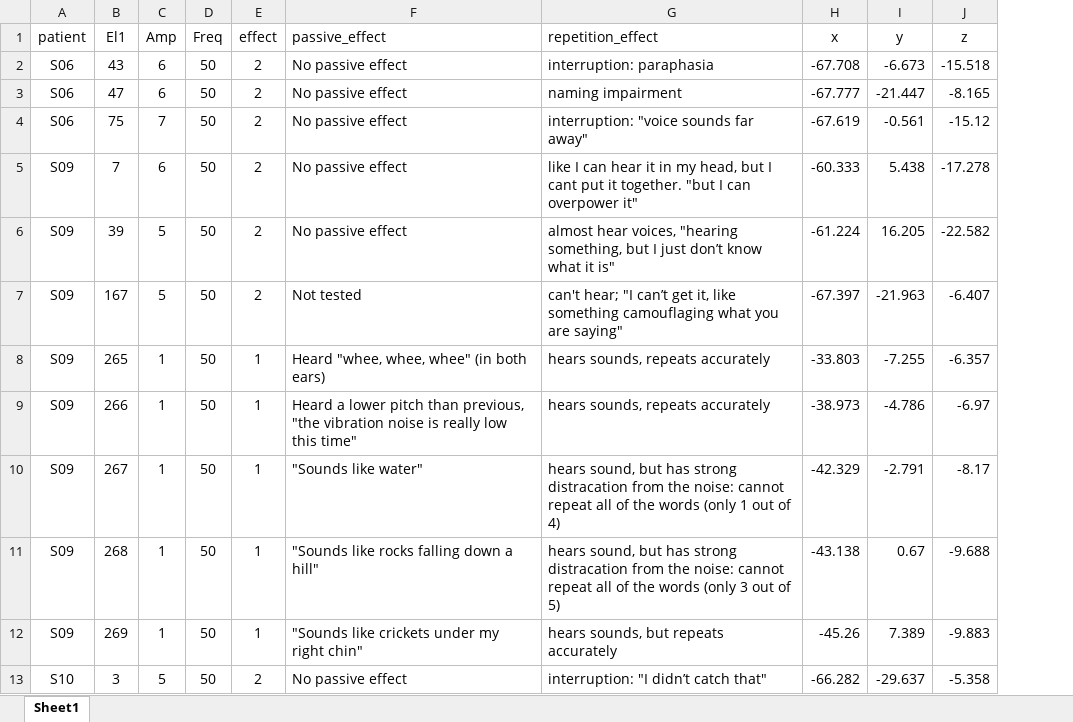
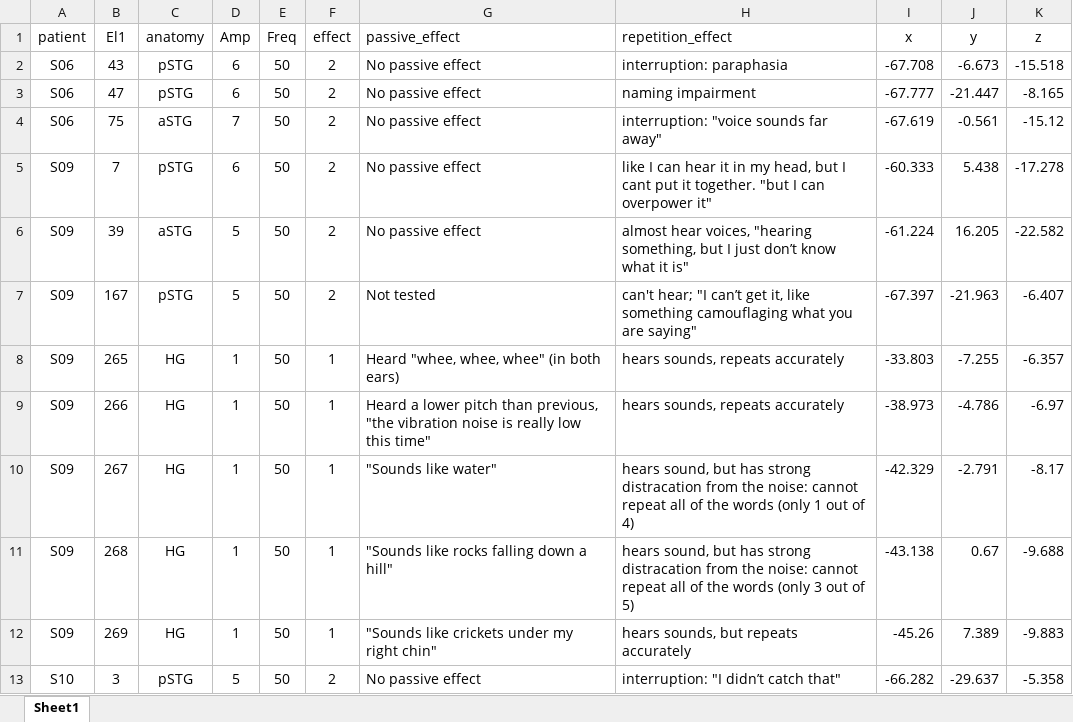
Before and after one commit to libertyh/SpeechCortex, an Excel workbook: stim_results.xlsx, sheet Sheet1, drawn as a sheet; only a part is shown; values as stored, in another font and other column widths than the file's, no borders; the diff names each change by its address in the sheet, - before the commit and + after, or states it on an @@ line.

Commit message:
Added anatomy to stim results

```diff
--- a/stim_results.xlsx (sheet Sheet1)
+++ b/stim_results.xlsx (sheet Sheet1)
+column C (anatomy), rows 2-13: pSTG | pSTG | aSTG | pSTG | aSTG | pSTG | HG | HG | HG | HG | HG | pSTG
```
Also changed, not shown: 1 other file.
